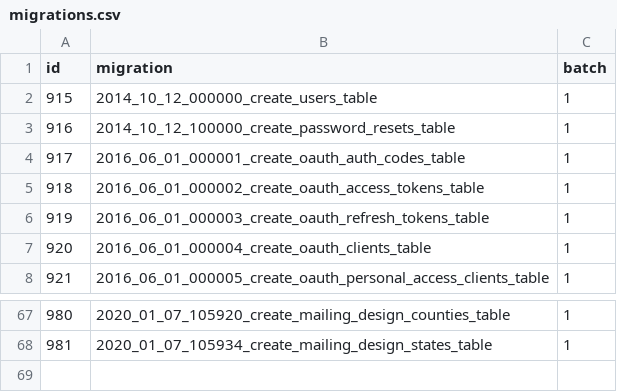
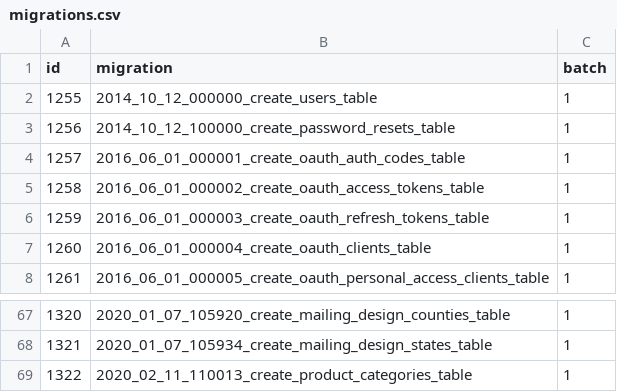
Before and after one commit to storagekid/miDentix, a CSV file: database/seeds/csvs/migrations.csv, drawn as a sheet; only a part is shown, gaps mark what is left out; the diff names each change by its address in the sheet, - before the commit and + after, or states it on an @@ line.

```diff
--- a/database/seeds/csvs/migrations.csv
+++ b/database/seeds/csvs/migrations.csv
@@ column A (id) renumbered between rows 2 and 68 @@
+row 69: 1322 | 2020_02_11_110013_create_product_categories_table | 1
```
Also changed, not shown: database/seeds/csvs/group_users.csv, database/seeds/csvs/mailing_designs.csv, 19 other files.
